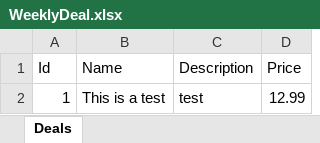
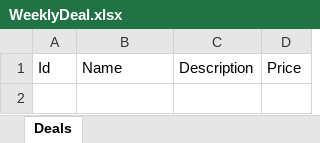
Before and after one commit to martijor000/ReichertsMeatDistributing, an Excel workbook: Server/Data/WeeklyDeal.xlsx, sheet Deals, drawn as a sheet; values as stored, in another font and other column widths than the file's, no borders; the diff names each change by its address in the sheet, - before the commit and + after, or states it on an @@ line.

```diff
--- a/Server/Data/WeeklyDeal.xlsx (sheet Deals)
+++ b/Server/Data/WeeklyDeal.xlsx (sheet Deals)
-row 2: 1 | This is a test | test | 12.99
```
Also changed, not shown: 2 other files.
